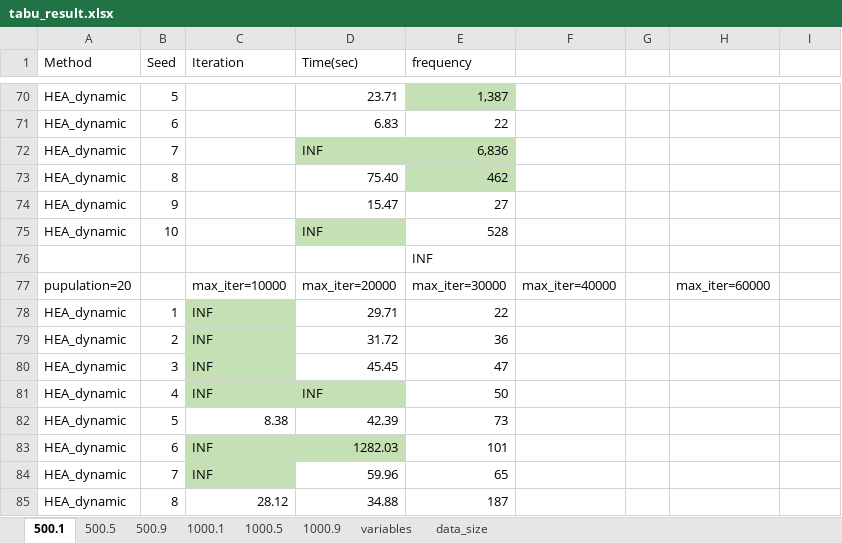
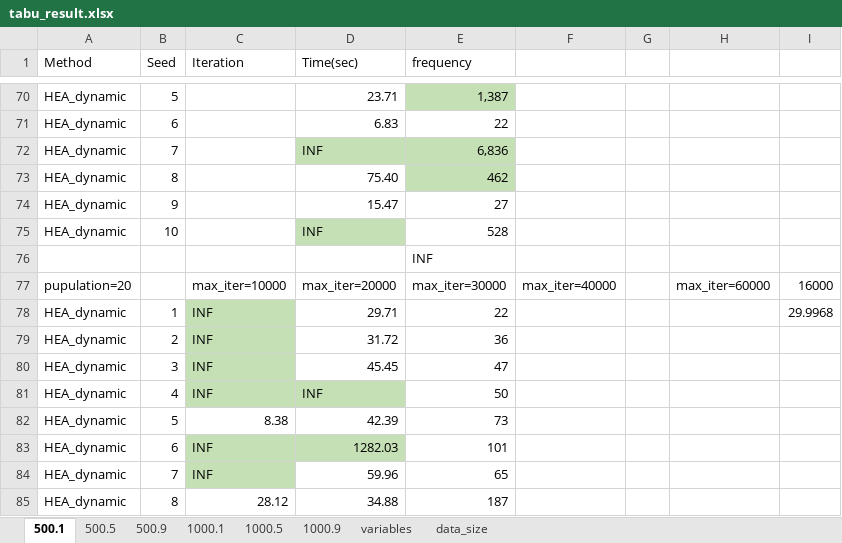
Before and after one commit to ssfc/npbenchmark, an Excel workbook: npbenchmark-main/tabucol_vector/tabu_result.xlsx, sheet 500.1, drawn as a sheet; only a part is shown, gaps mark what is left out; values as stored, in another font and other column widths than the file's, no borders; the diff names each change by its address in the sheet, - before the commit and + after, or states it on an @@ line.

```diff
--- a/npbenchmark-main/tabucol_vector/tabu_result.xlsx (sheet 500.1)
+++ b/npbenchmark-main/tabucol_vector/tabu_result.xlsx (sheet 500.1)
-I77: (empty)
+I77: 16000
-I78: (empty)
+I78: 29.9968
```
Also changed, not shown: sheet 500.5, 20 other files.
